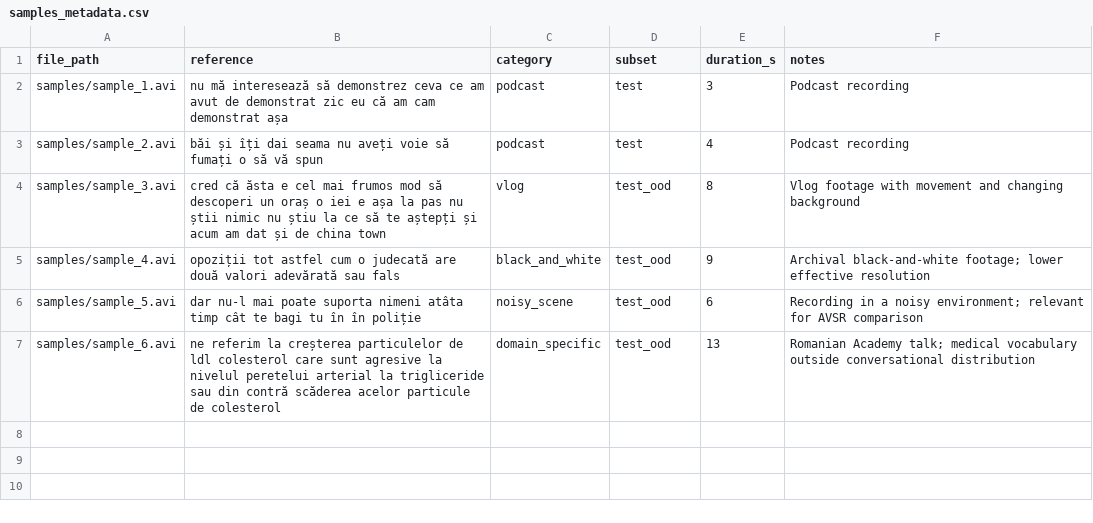
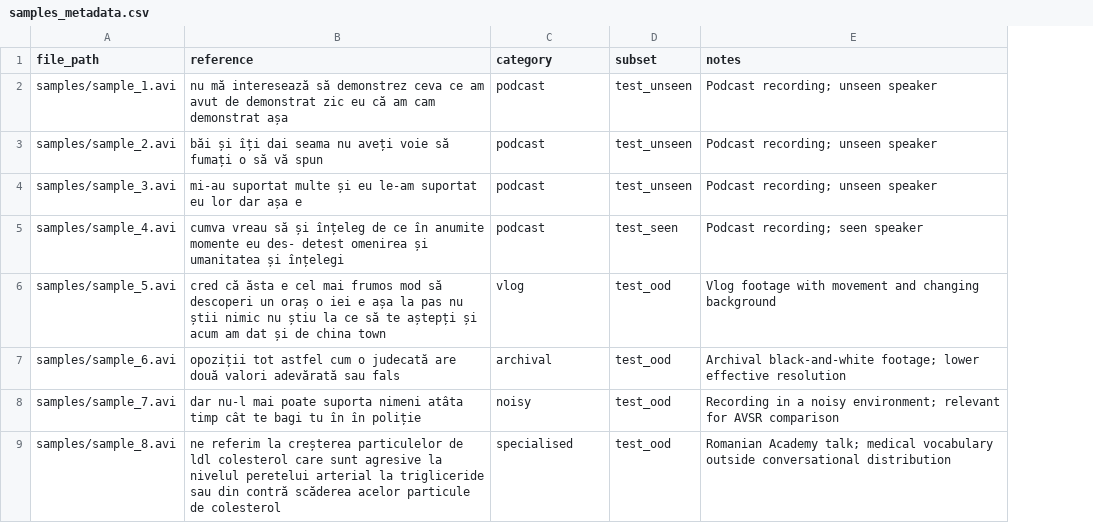
Before and after one commit to iuliaudrea/ro-vsr, a CSV file: samples/samples_metadata.csv, drawn as a sheet; removed rows and columns are numbered as before the commit, all else as after; the diff names each change by its address in the sheet, - before the commit and + after, or states it on an @@ line.

Commit message:
Added samples

```diff
--- a/samples/samples_metadata.csv
+++ b/samples/samples_metadata.csv
-column E (duration_s), rows 2-7: 3 | 4 | 8 | 9 | 6 | 13
-D2:D3 (subset): test
+D2:D3 (subset): test_unseen
-E2:E3 (notes): Podcast recording
+E2:E3 (notes): Podcast recording; unseen speaker
-B4 (reference): cred că ăsta e cel mai frumos mod să descoperi un oraș o iei e așa la pas nu știi nimic nu știu la ce să te aștepți și acum am dat și de china town
+B4 (reference): mi-au suportat multe și eu le-am suportat eu lor dar așa e
-C4 (category): vlog
+C4 (category): podcast
-D4 (subset): test_ood
+D4 (subset): test_unseen
-E4 (notes): Vlog footage with movement and changing background
+E4 (notes): Podcast recording; unseen speaker
-B5 (reference): opoziții tot astfel cum o judecată are două valori adevărată sau fals
+B5 (reference): cumva vreau să și înțeleg de ce în anumite momente eu des- detest omenirea și umanitatea și înțelegi
-C5 (category): black_and_white
+C5 (category): podcast
-D5 (subset): test_ood
+D5 (subset): test_seen
-E5 (notes): Archival black-and-white footage; lower effective resolution
+E5 (notes): Podcast recording; seen speaker
-B6 (reference): dar nu-l mai poate suporta nimeni atâta timp cât te bagi tu în în poliție
+B6 (reference): cred că ăsta e cel mai frumos mod să descoperi un oraș o iei e așa la pas nu știi nimic nu știu la ce să te aștepți și acum am dat și de china town
-C6 (category): noisy_scene
+C6 (category): vlog
-E6 (notes): Recording in a noisy environment; relevant for AVSR comparison
+E6 (notes): Vlog footage with movement and changing background
-B7 (reference): ne referim la creșterea particulelor de ldl colesterol care sunt agresive la nivelul peretelui arterial la trigliceride sau din contră scăderea acelor particule de colesterol
+B7 (reference): opoziții tot astfel cum o judecată are două valori adevărată sau fals
-C7 (category): domain_specific
+C7 (category): archival
-E7 (notes): Romanian Academy talk; medical vocabulary outside conversational distribution
+E7 (notes): Archival black-and-white footage; lower effective resolution
+row 8: samples/sample_7.avi | dar nu-l mai poate suporta nimeni atâta timp cât te bagi tu în în poliție | noisy | test_ood | Recording in a noisy environment; relevant for AVSR comparison
+row 9: samples/sample_8.avi | ne referim la creșterea particulelor de ldl colesterol care sunt agresive la nivelul peretelui arterial la trigliceride sau din contră scăderea acelor particule de colesterol | specialised | test_ood | Romanian Academy talk; medical vocabulary outside conversational distribution
```
Also changed, not shown: 7 other files.
